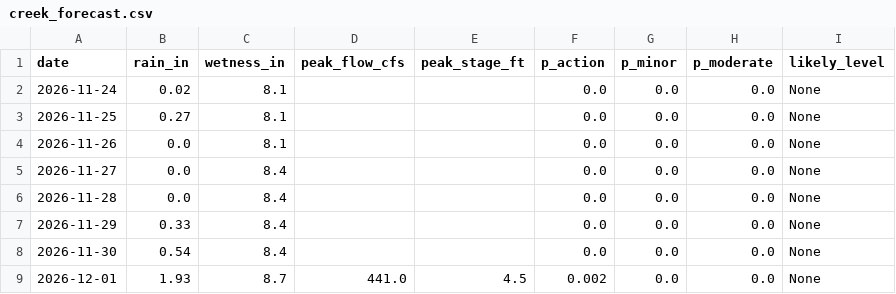
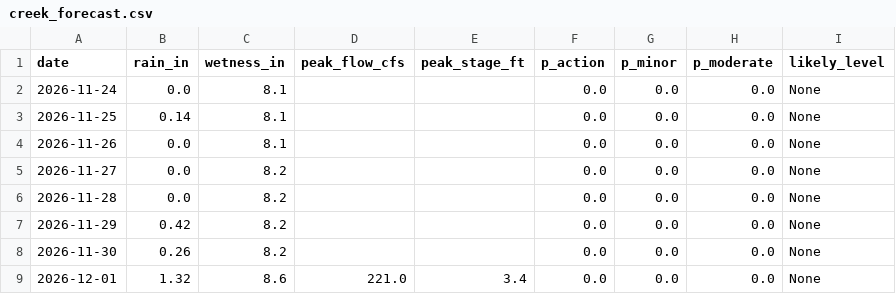
Before and after one commit to kevinkeet/frontpage, a CSV file: capitola/data/creek_forecast.csv, drawn as a sheet; only a part is shown; the diff names each change by its address in the sheet, - before the commit and + after, or states it on an @@ line.

```diff
--- a/capitola/data/creek_forecast.csv
+++ b/capitola/data/creek_forecast.csv
-B2 (rain_in): 0.02
+B2 (rain_in): 0.0
-B3 (rain_in): 0.27
+B3 (rain_in): 0.14
-C5:C8 (wetness_in): 8.4
+C5:C8 (wetness_in): 8.2
-B7 (rain_in): 0.33
+B7 (rain_in): 0.42
-B8 (rain_in): 0.54
+B8 (rain_in): 0.26
-B9 (rain_in): 1.93
+B9 (rain_in): 1.32
-C9 (wetness_in): 8.7
+C9 (wetness_in): 8.6
-D9 (peak_flow_cfs): 441.0
+D9 (peak_flow_cfs): 221.0
-E9 (peak_stage_ft): 4.5
+E9 (peak_stage_ft): 3.4
-F9 (p_action): 0.002
+F9 (p_action): 0.0
```
Also changed, not shown: capitola/data/forecast_daily.csv, capitola/data/forecast_hourly.csv, 2 other files.
